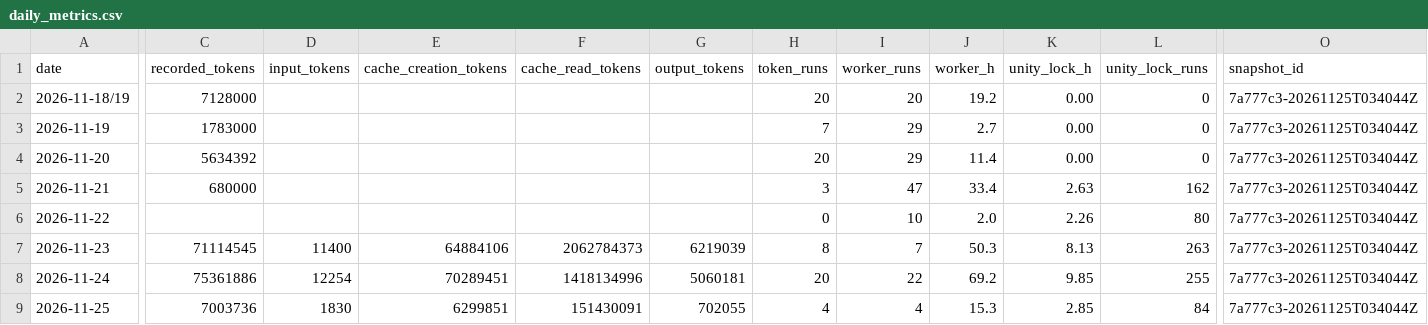
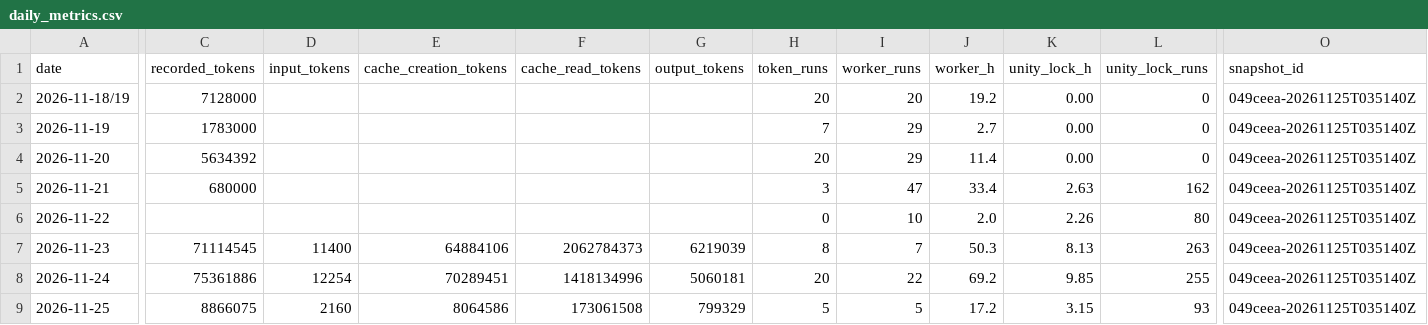
Before and after one commit to ksatriadipo/idle-space-courier-dashboard, a CSV file: data/daily_metrics.csv, drawn as a sheet; only a part is shown, gaps mark what is left out; the diff names each change by its address in the sheet, - before the commit and + after, or states it on an @@ line.

```diff
--- a/data/daily_metrics.csv
+++ b/data/daily_metrics.csv
-O2:O9 (snapshot_id): 7a777c3-20261125T034044Z
+O2:O9 (snapshot_id): 049ceea-20261125T035140Z
-C9 (recorded_tokens): 7003736
+C9 (recorded_tokens): 8866075
-D9 (input_tokens): 1830
+D9 (input_tokens): 2160
-E9 (cache_creation_tokens): 6299851
+E9 (cache_creation_tokens): 8064586
-F9 (cache_read_tokens): 151430091
+F9 (cache_read_tokens): 173061508
-G9 (output_tokens): 702055
+G9 (output_tokens): 799329
-H9 (token_runs): 4
+H9 (token_runs): 5
-I9 (worker_runs): 4
+I9 (worker_runs): 5
-J9 (worker_h): 15.3
+J9 (worker_h): 17.2
-K9 (unity_lock_h): 2.85
+K9 (unity_lock_h): 3.15
-L9 (unity_lock_runs): 84
+L9 (unity_lock_runs): 93
```
Also changed, not shown: data/decisions.csv, data/runs.csv, 6 other files.
